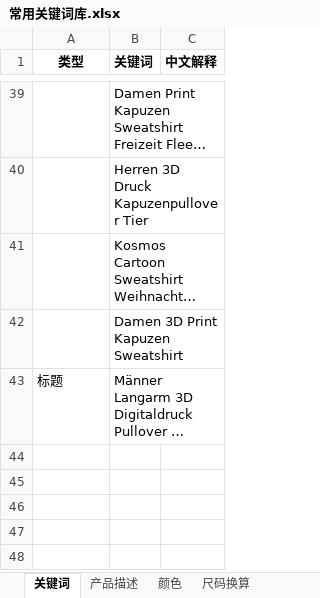
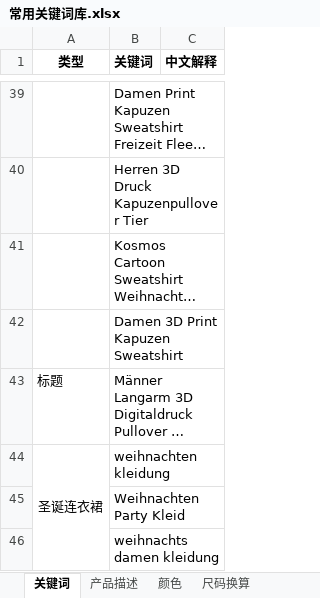
Before and after one commit to lisixinyanni/work-on-amazon, an Excel workbook: 常用关键词库.xlsx, sheet 关键词, drawn as a sheet; only a part is shown, gaps mark what is left out; long unchanged cells end in …; values as stored, in another font and other column widths than the file's, no borders; the diff names each change by its address in the sheet, - before the commit and + after, or states it on an @@ line.

```diff
--- a/常用关键词库.xlsx (sheet 关键词)
+++ b/常用关键词库.xlsx (sheet 关键词)
+row 44: 圣诞连衣裙 | weihnachten kleidung
+row 45:  | Weihnachten Party Kleid
+row 46:  | weihnachts damen kleidung
```
Also changed, not shown: 已上传的模板/T-Shirts男4013.xlsm, 4 other files.
